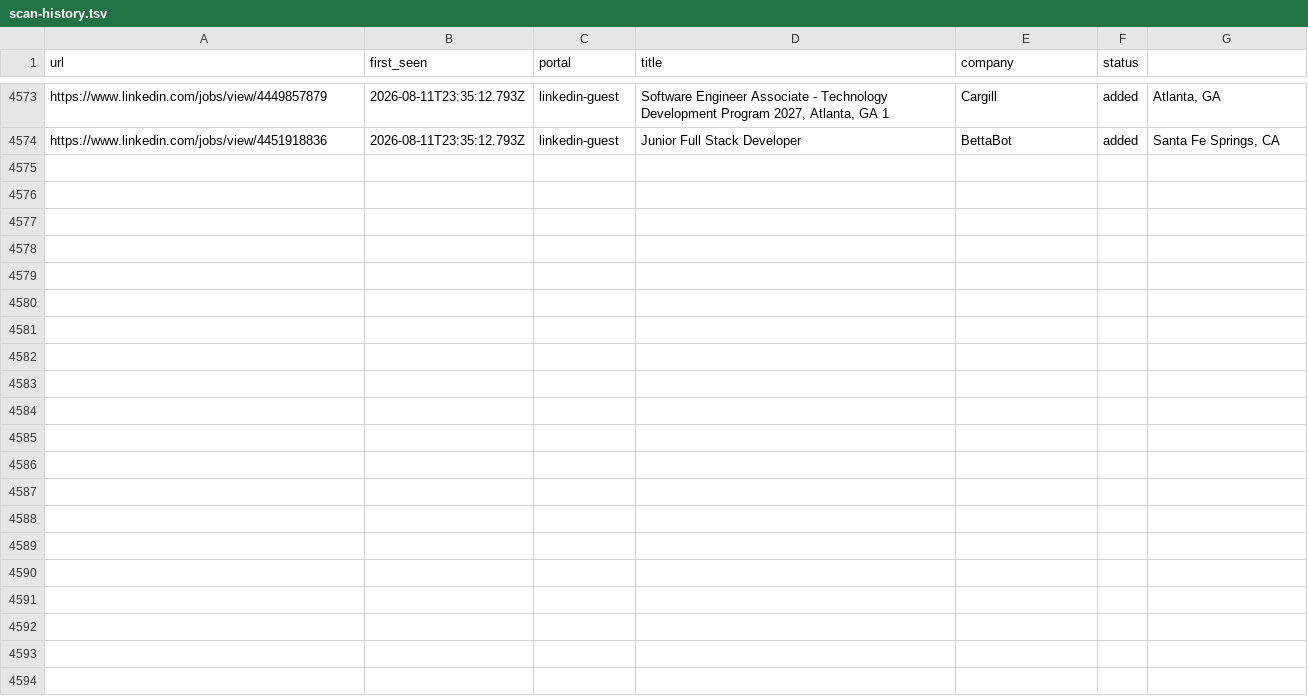
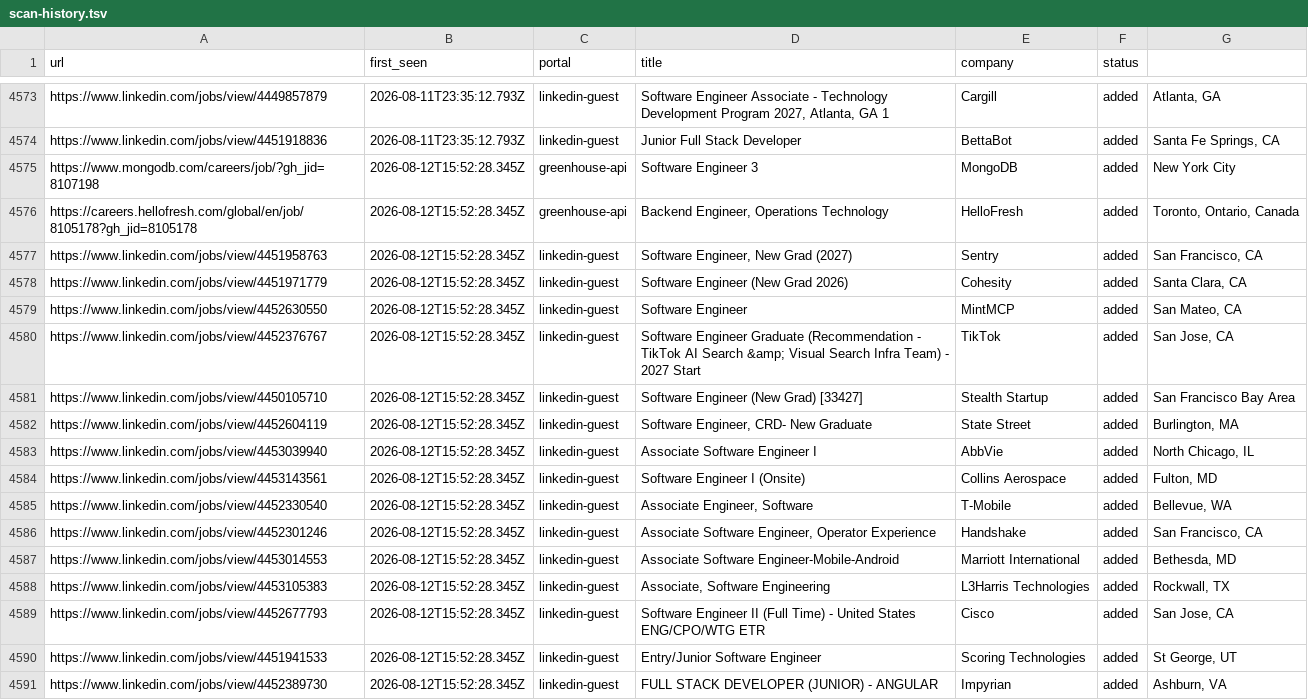
Before and after one commit to Kapo1123/career-ops, a TSV file: data/scan-history.tsv, drawn as a sheet; only a part is shown, gaps mark what is left out.

```diff
--- a/data/scan-history.tsv
+++ b/data/scan-history.tsv
@@ -4574 +4574,18 @@ https://www.linkedin.com/jobs/view/4449857879	2026-08-11T23:35:12.793Z	linkedin-
 https://www.linkedin.com/jobs/view/4451918836	2026-08-11T23:35:12.793Z	linkedin-guest	Junior Full Stack Developer	BettaBot	added	Santa Fe Springs, CA
+https://www.mongodb.com/careers/job/?gh_jid=8107198	2026-08-12T15:52:28.345Z	greenhouse-api	Software Engineer 3	MongoDB	added	New York City
+https://careers.hellofresh.com/global/en/job/8105178?gh_jid=8105178	2026-08-12T15:52:28.345Z	greenhouse-api	Backend Engineer, Operations Technology	HelloFresh	added	Toronto, Ontario, Canada
+https://www.linkedin.com/jobs/view/4451958763	2026-08-12T15:52:28.345Z	linkedin-guest	Software Engineer, New Grad (2027)	Sentry	added	San Francisco, CA
+https://www.linkedin.com/jobs/view/4451971779	2026-08-12T15:52:28.345Z	linkedin-guest	Software Engineer (New Grad 2026)	Cohesity	added	Santa Clara, CA
+https://www.linkedin.com/jobs/view/4452630550	2026-08-12T15:52:28.345Z	linkedin-guest	Software Engineer	MintMCP	added	San Mateo, CA
+https://www.linkedin.com/jobs/view/4452376767	2026-08-12T15:52:28.345Z	linkedin-guest	Software Engineer Graduate (Recommendation - TikTok AI Search &amp; Visual Search Infra Team) - 2027 Start	TikTok	added	San Jose, CA
+https://www.linkedin.com/jobs/view/4450105710	2026-08-12T15:52:28.345Z	linkedin-guest	Software Engineer (New Grad) [33427]	Stealth Startup	added	San Francisco Bay Area
+https://www.linkedin.com/jobs/view/4452604119	2026-08-12T15:52:28.345Z	linkedin-guest	Software Engineer, CRD- New Graduate	State Street	added	Burlington, MA
+https://www.linkedin.com/jobs/view/4453039940	2026-08-12T15:52:28.345Z	linkedin-guest	Associate Software Engineer I	AbbVie	added	North Chicago, IL
+https://www.linkedin.com/jobs/view/4453143561	2026-08-12T15:52:28.345Z	linkedin-guest	Software Engineer I (Onsite)	Collins Aerospace	added	Fulton, MD
+https://www.linkedin.com/jobs/view/4452330540	2026-08-12T15:52:28.345Z	linkedin-guest	Associate Engineer, Software	T-Mobile	added	Bellevue, WA
+https://www.linkedin.com/jobs/view/4452301246	2026-08-12T15:52:28.345Z	linkedin-guest	Associate Software Engineer, Operator Experience	Handshake	added	San Francisco, CA
+https://www.linkedin.com/jobs/view/4453014553	2026-08-12T15:52:28.345Z	linkedin-guest	Associate Software Engineer-Mobile-Android	Marriott International	added	Bethesda, MD
+https://www.linkedin.com/jobs/view/4453105383	2026-08-12T15:52:28.345Z	linkedin-guest	Associate, Software Engineering	L3Harris Technologies	added	Rockwall, TX
+https://www.linkedin.com/jobs/view/4452677793	2026-08-12T15:52:28.345Z	linkedin-guest	Software Engineer II (Full Time) - United States ENG/CPO/WTG ETR	Cisco	added	San Jose, CA
+https://www.linkedin.com/jobs/view/4451941533	2026-08-12T15:52:28.345Z	linkedin-guest	Entry/Junior Software Engineer	Scoring Technologies	added	St George, UT
+https://www.linkedin.com/jobs/view/4452389730	2026-08-12T15:52:28.345Z	linkedin-guest	FULL STACK DEVELOPER (JUNIOR) - ANGULAR	Impyrian	added	Ashburn, VA
```
Also changed, not shown: 1 other file.
